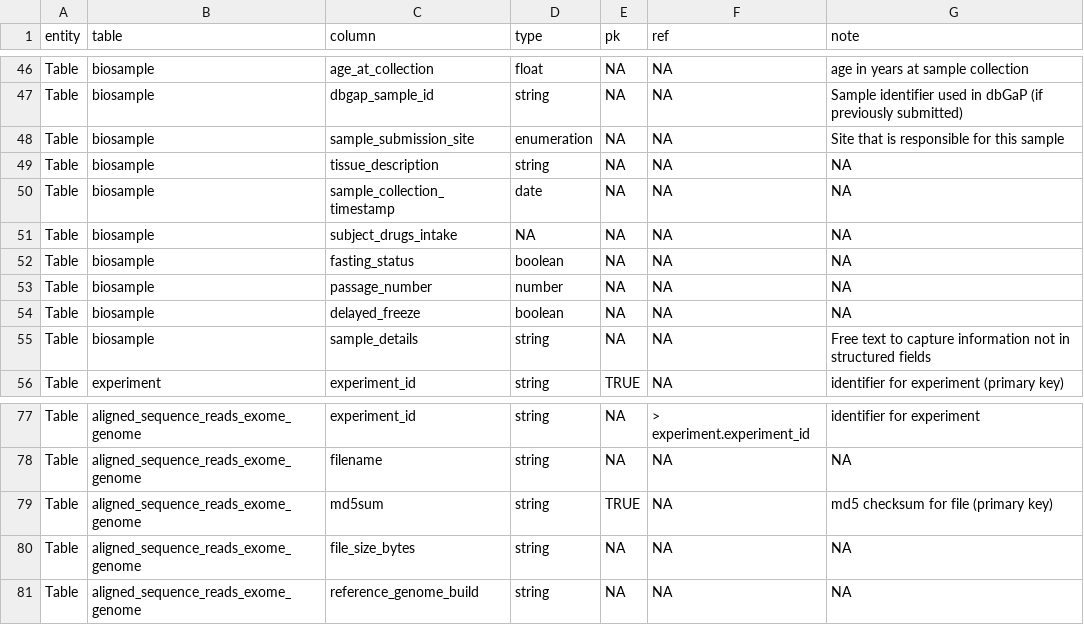
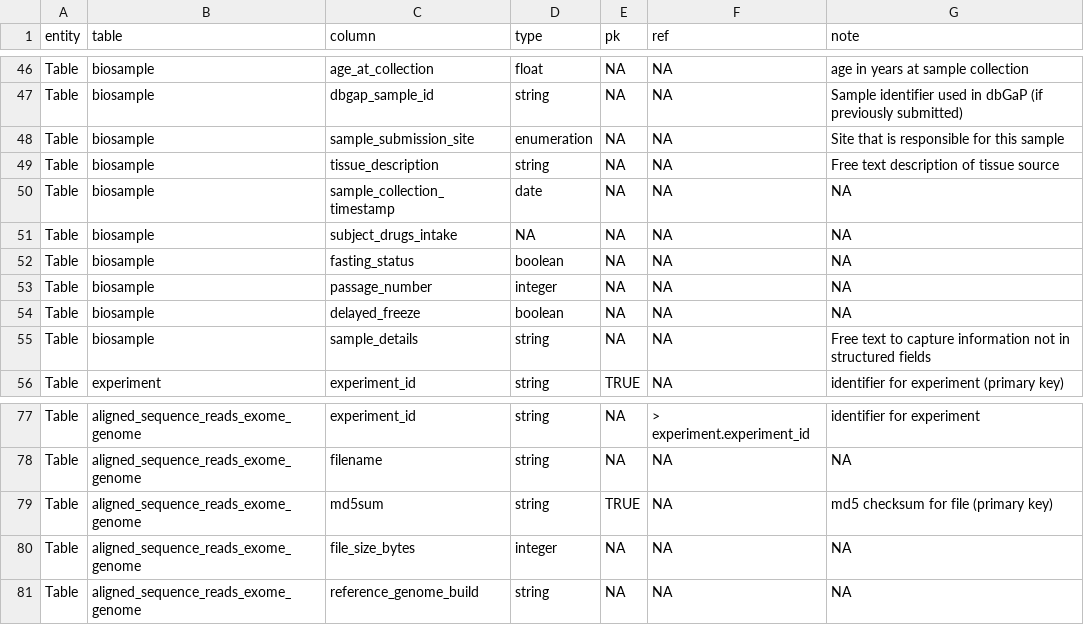
Before and after one commit to UW-GAC/gregor_data_models, a TSV file: GREGoR_data_model_v0.tsv, drawn as a sheet; only a part is shown, gaps mark what is left out.

Commit message:
updated a few data types

```diff
--- a/GREGoR_data_model_v0.tsv
+++ b/GREGoR_data_model_v0.tsv
@@ -48,3 +48,3 @@ Table	biosample	dbgap_sample_id	string	NA	NA	Sample identifier used in dbGaP (if
 Table	biosample	sample_submission_site	enumeration	NA	NA	Site that is responsible for this sample
-Table	biosample	tissue_description	string	NA	NA	NA
+Table	biosample	tissue_description	string	NA	NA	Free text description of tissue source
 Table	biosample	sample_collection_timestamp	date	NA	NA	NA
@@ -52,3 +52,3 @@ Table	biosample	subject_drugs_intake	NA	NA	NA	NA
 Table	biosample	fasting_status	boolean	NA	NA	NA
-Table	biosample	passage_number	number	NA	NA	NA
+Table	biosample	passage_number	integer	NA	NA	NA
 Table	biosample	delayed_freeze	boolean	NA	NA	NA
@@ -79,3 +79,3 @@ Table	aligned_sequence_reads_exome_genome	filename	string	NA	NA	NA
 Table	aligned_sequence_reads_exome_genome	md5sum	string	TRUE	NA	md5 checksum for file (primary key)
-Table	aligned_sequence_reads_exome_genome	file_size_bytes	string	NA	NA	NA
+Table	aligned_sequence_reads_exome_genome	file_size_bytes	integer	NA	NA	NA
 Table	aligned_sequence_reads_exome_genome	reference_genome_build	string	NA	NA	NA
```
